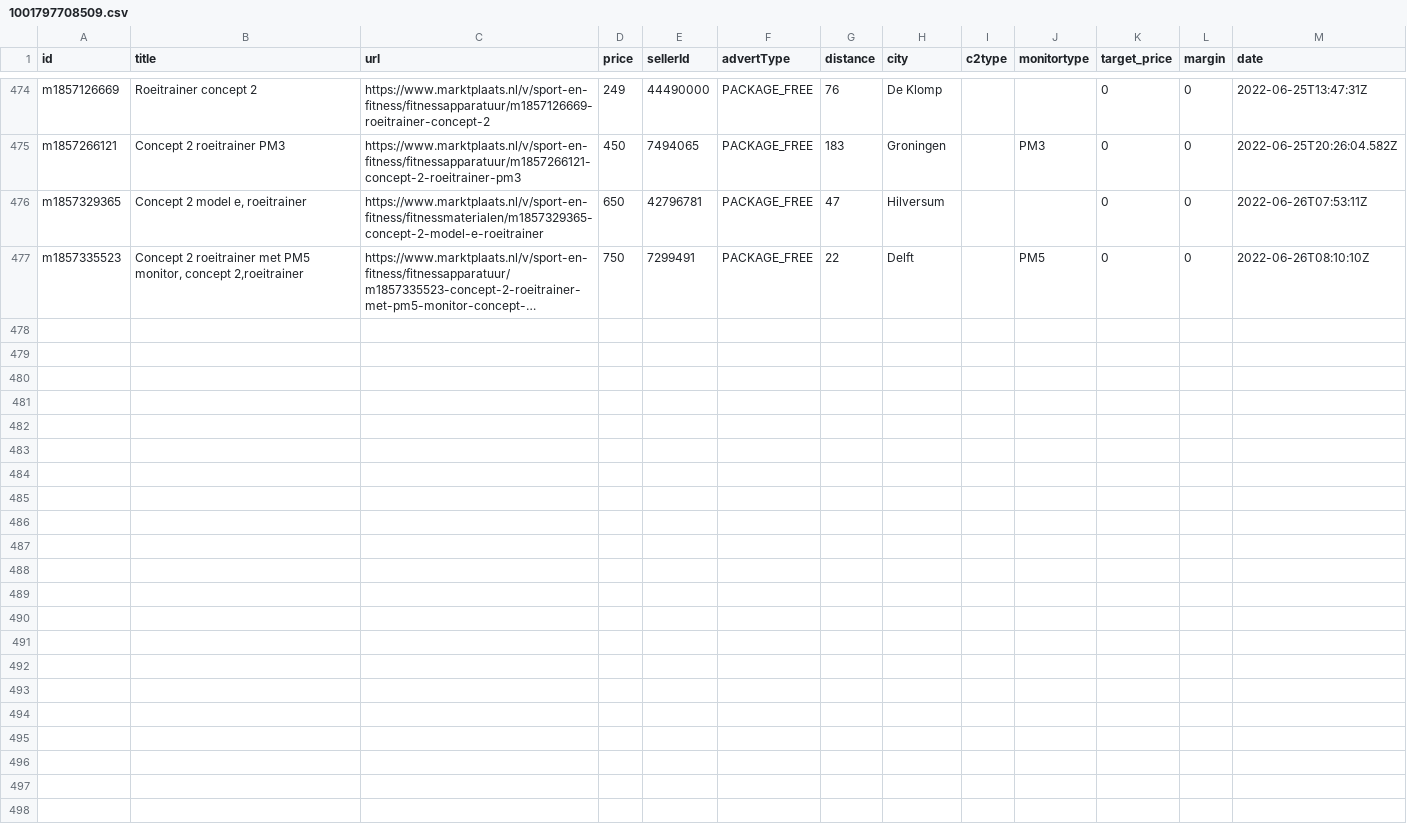
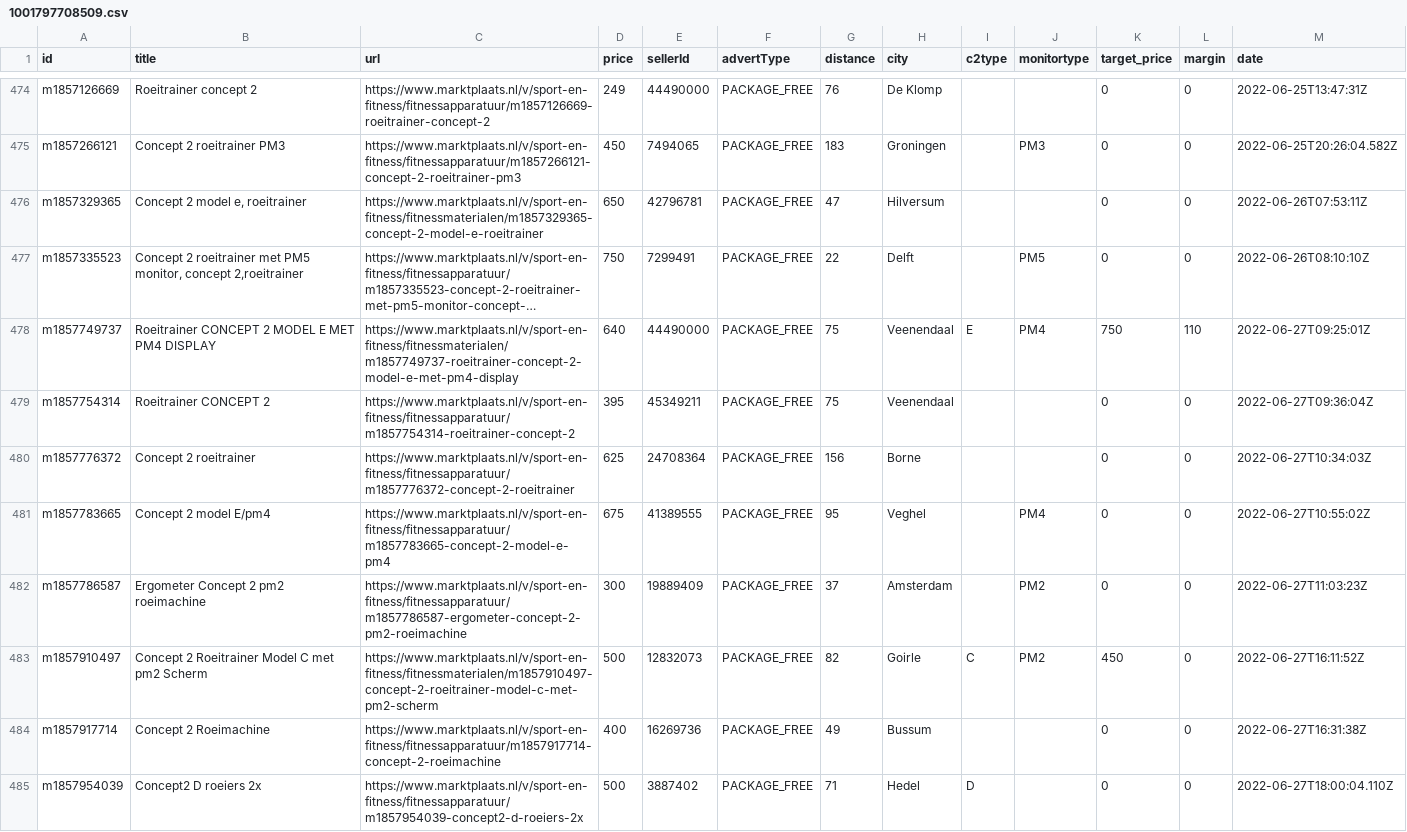
Before and after one commit to lorenzkort/marktplaats_scraper, a CSV file: jobs/datasets/channels/1001797708509.csv, drawn as a sheet; only a part is shown, gaps mark what is left out; long unchanged cells end in …; the diff names each change by its address in the sheet, - before the commit and + after, or states it on an @@ line.

Commit message:
updated datasets

```diff
--- a/jobs/datasets/channels/1001797708509.csv
+++ b/jobs/datasets/channels/1001797708509.csv
+row 478: m1857749737 | Roeitrainer CONCEPT 2 MODEL E MET PM4 DISPLAY | https://www.marktplaats.nl/v/sport-en-fitness/fitnessmaterialen/m1857749737-roeitrainer-concept-2-model-e-met-pm4-display | 640 | 44490000 | PACKAGE_FREE | 75 | Veenendaal | E | PM4 | 750 | 110 | 2022-06-27T09:25:01Z
+row 479: m1857754314 | Roeitrainer CONCEPT 2 | https://www.marktplaats.nl/v/sport-en-fitness/fitnessapparatuur/m1857754314-roeitrainer-concept-2 | 395 | 45349211 | PACKAGE_FREE | 75 | Veenendaal |  |  | 0 | 0 | 2022-06-27T09:36:04Z
+row 480: m1857776372 | Concept 2 roeitrainer | https://www.marktplaats.nl/v/sport-en-fitness/fitnessapparatuur/m1857776372-concept-2-roeitrainer | 625 | 24708364 | PACKAGE_FREE | 156 | Borne |  |  | 0 | 0 | 2022-06-27T10:34:03Z
+row 481: m1857783665 | Concept 2 model E/pm4 | https://www.marktplaats.nl/v/sport-en-fitness/fitnessapparatuur/m1857783665-concept-2-model-e-pm4 | 675 | 41389555 | PACKAGE_FREE | 95 | Veghel |  | PM4 | 0 | 0 | 2022-06-27T10:55:02Z
+row 482: m1857786587 | Ergometer Concept 2 pm2 roeimachine | https://www.marktplaats.nl/v/sport-en-fitness/fitnessapparatuur/m1857786587-ergometer-concept-2-pm2-roeimachine | 300 | 19889409 | PACKAGE_FREE | 37 | Amsterdam |  | PM2 | 0 | 0 | 2022-06-27T11:03:23Z
+row 483: m1857910497 | Concept 2 Roeitrainer Model C met pm2 Scherm | https://www.marktplaats.nl/v/sport-en-fitness/fitnessmaterialen/m1857910497-concept-2-roeitrainer-model-c-met-pm2-scherm | 500 | 12832073 | PACKAGE_FREE | 82 | Goirle | C | PM2 | 450 | 0 | 2022-06-27T16:11:52Z
+row 484: m1857917714 | Concept 2 Roeimachine | https://www.marktplaats.nl/v/sport-en-fitness/fitnessapparatuur/m1857917714-concept-2-roeimachine | 400 | 16269736 | PACKAGE_FREE | 49 | Bussum |  |  | 0 | 0 | 2022-06-27T16:31:38Z
+row 485: m1857954039 | Concept2 D roeiers 2x | https://www.marktplaats.nl/v/sport-en-fitness/fitnessapparatuur/m1857954039-concept2-d-roeiers-2x | 500 | 3887402 | PACKAGE_FREE | 71 | Hedel | D |  | 0 | 0 | 2022-06-27T18:00:04.110Z
```
Also changed, not shown: 3 other files.
